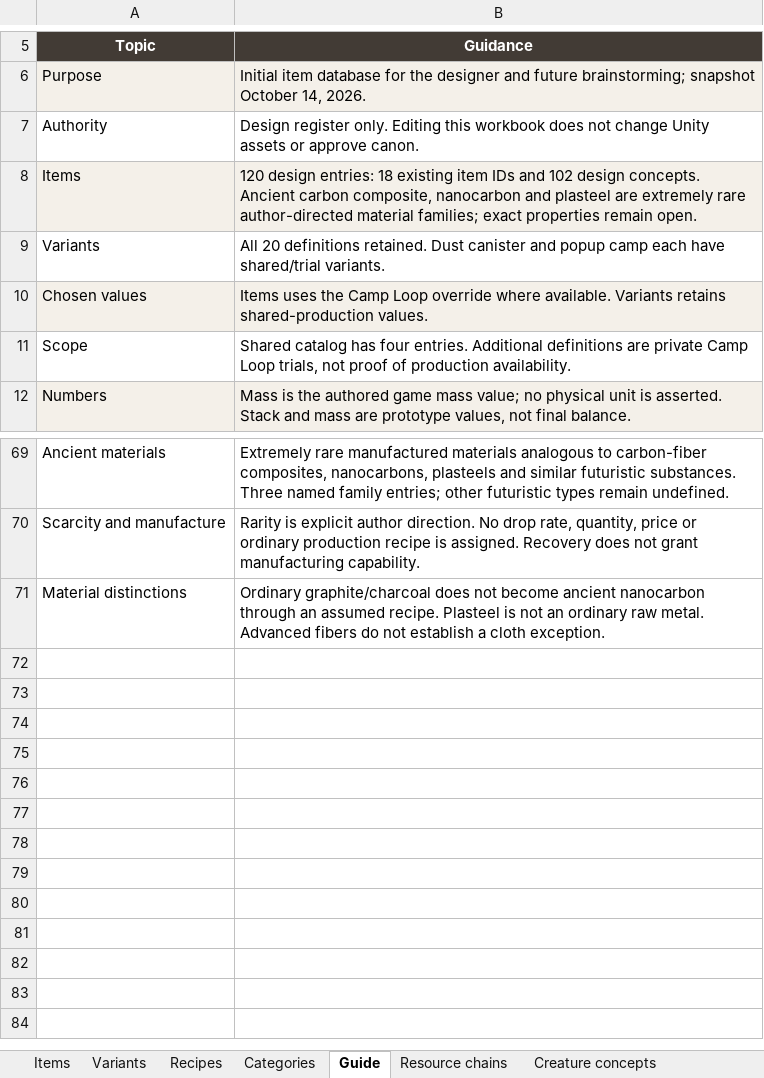
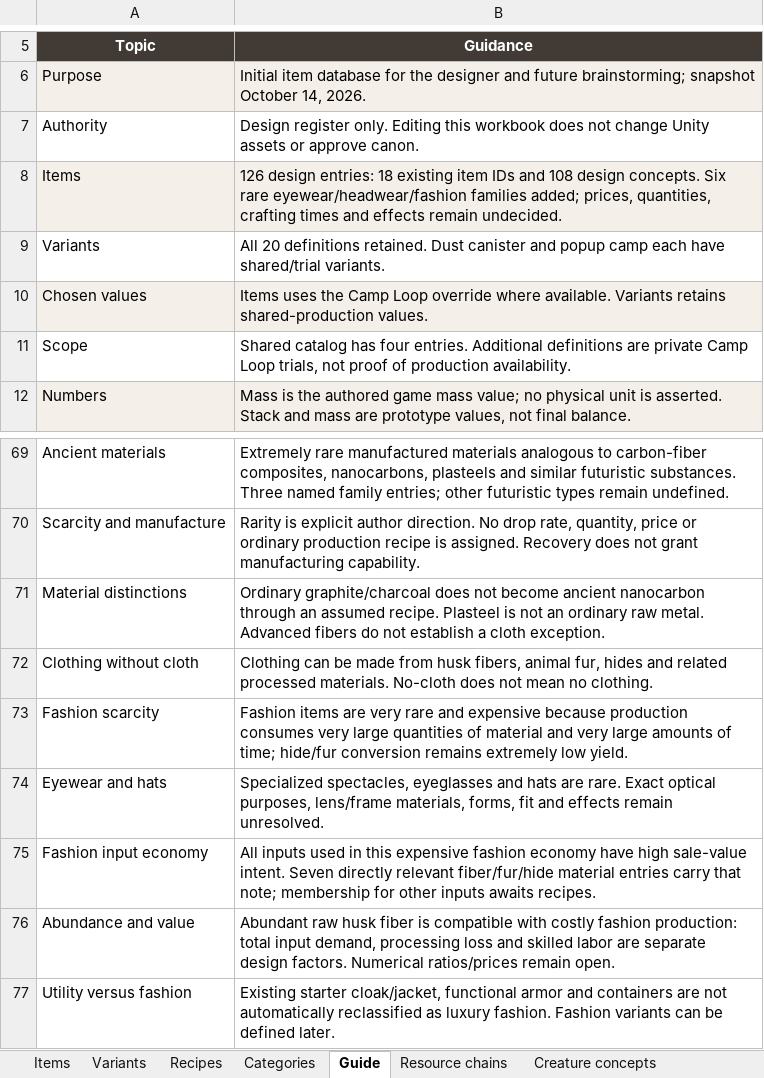
Before and after one commit to sleepyseamonster/Booter-BigARM, an Excel workbook: Docs/Design/Items/MASTER_ITEM_DATABASE.xlsx, sheet Guide, drawn as a sheet; only a part is shown, gaps mark what is left out; values as stored, in another font and other column widths than the file's, no borders; table styles not drawn; the diff names each change by its address in the sheet, - before the commit and + after, or states it on an @@ line.

Commit message:
Record rare fashion clothing and valuable crafting input economy

```diff
--- a/Docs/Design/Items/MASTER_ITEM_DATABASE.xlsx (sheet Guide)
+++ b/Docs/Design/Items/MASTER_ITEM_DATABASE.xlsx (sheet Guide)
-B8 (Guidance): 120 design entries: 18 existing item IDs and 102 design concepts. Ancient carbon composite, nanocarbon and plasteel are extremely rare author-directed material families; exact properties remain open.
+B8 (Guidance): 126 design entries: 18 existing item IDs and 108 design concepts. Six rare eyewear/headwear/fashion families added; prices, quantities, crafting times and effects remain undecided.
+row 72: Clothing without cloth | Clothing can be made from husk fibers, animal fur, hides and related processed materials. No-cloth does not mean no clothing.
+row 73: Fashion scarcity | Fashion items are very rare and expensive because production consumes very large quantities of material and very large amounts of time; hide/fur conversion remains extremely low yield.
+row 74: Eyewear and hats | Specialized spectacles, eyeglasses and hats are rare. Exact optical purposes, lens/frame materials, forms, fit and effects remain unresolved.
+row 75: Fashion input economy | All inputs used in this expensive fashion economy have high sale-value intent. Seven directly relevant fiber/fur/hide material entries carry that note; membership for other inputs awaits recipes.
+row 76: Abundance and value | Abundant raw husk fiber is compatible with costly fashion production: total input demand, processing loss and skilled labor are separate design factors. Numerical ratios/prices remain open.
+row 77: Utility versus fashion | Existing starter cloak/jacket, functional armor and containers are not automatically reclassified as luxury fashion. Fashion variants can be defined later.
```
Also changed, not shown: sheet Items, sheet Equipment concepts, sheet Categories, 2 other files.
